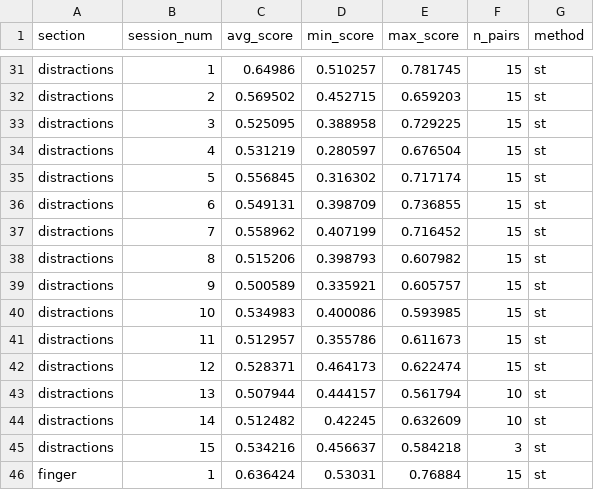
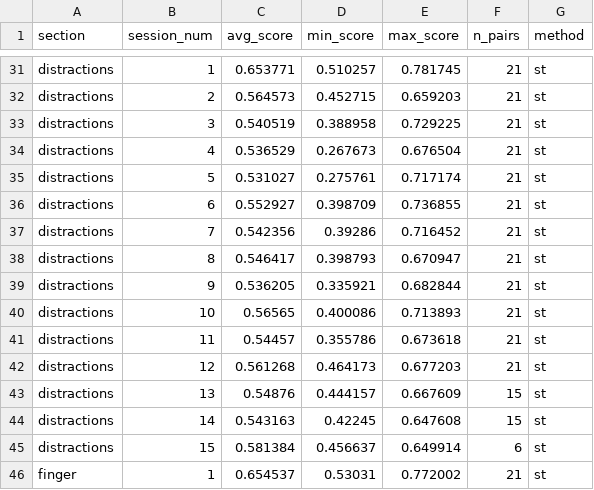
Before and after one commit to tatsat-ai/JivaMeditationDiary, a CSV file: cross_run_alignment_st.csv, drawn as a sheet; only a part is shown, gaps mark what is left out; the diff covers the shown part only; the diff names each change by its address in the sheet, - before the commit and + after, or states it on an @@ line.

```diff
--- a/cross_run_alignment_st.csv
+++ b/cross_run_alignment_st.csv
-C31 (avg_score): 0.64986
+C31 (avg_score): 0.653771
-F31:F42 (n_pairs): 15
+F31:F42 (n_pairs): 21
-C32 (avg_score): 0.569502
+C32 (avg_score): 0.564573
-C33 (avg_score): 0.525095
+C33 (avg_score): 0.540519
-C34 (avg_score): 0.531219
+C34 (avg_score): 0.536529
-D34 (min_score): 0.280597
+D34 (min_score): 0.267673
-C35 (avg_score): 0.556845
+C35 (avg_score): 0.531027
-D35 (min_score): 0.316302
+D35 (min_score): 0.275761
-C36 (avg_score): 0.549131
+C36 (avg_score): 0.552927
-C37 (avg_score): 0.558962
+C37 (avg_score): 0.542356
-D37 (min_score): 0.407199
+D37 (min_score): 0.39286
-C38 (avg_score): 0.515206
+C38 (avg_score): 0.546417
-E38 (max_score): 0.607982
+E38 (max_score): 0.670947
-C39 (avg_score): 0.500589
+C39 (avg_score): 0.536205
-E39 (max_score): 0.605757
+E39 (max_score): 0.682844
-C40 (avg_score): 0.534983
+C40 (avg_score): 0.56565
-E40 (max_score): 0.593985
+E40 (max_score): 0.713893
-C41 (avg_score): 0.512957
+C41 (avg_score): 0.54457
-E41 (max_score): 0.611673
+E41 (max_score): 0.673618
-C42 (avg_score): 0.528371
+C42 (avg_score): 0.561268
-E42 (max_score): 0.622474
+E42 (max_score): 0.677203
-C43 (avg_score): 0.507944
+C43 (avg_score): 0.54876
-E43 (max_score): 0.561794
+E43 (max_score): 0.667609
-F43:F44 (n_pairs): 10
+F43:F44 (n_pairs): 15
-C44 (avg_score): 0.512482
+C44 (avg_score): 0.543163
-E44 (max_score): 0.632609
+E44 (max_score): 0.647608
-C45 (avg_score): 0.534216
+C45 (avg_score): 0.581384
-E45 (max_score): 0.584218
+E45 (max_score): 0.649914
-F45 (n_pairs): 3
+F45 (n_pairs): 6
-C46 (avg_score): 0.636424
+C46 (avg_score): 0.654537
-E46 (max_score): 0.76884
+E46 (max_score): 0.772002
-F46 (n_pairs): 15
+F46 (n_pairs): 21
```
Also changed, not shown: 2 added rows, 2 removed rows and 114 edited cells elsewhere in this file, convergence_arc_st.csv, outliers_st.csv, 8 other files.
